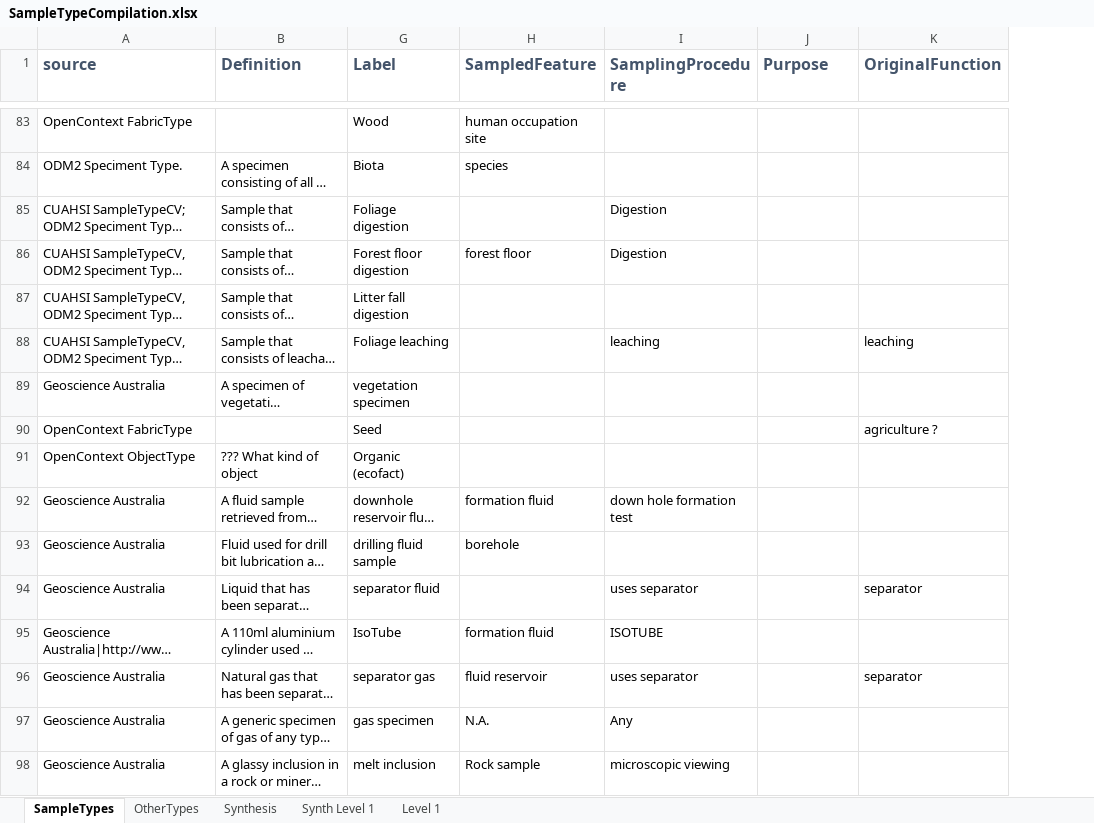
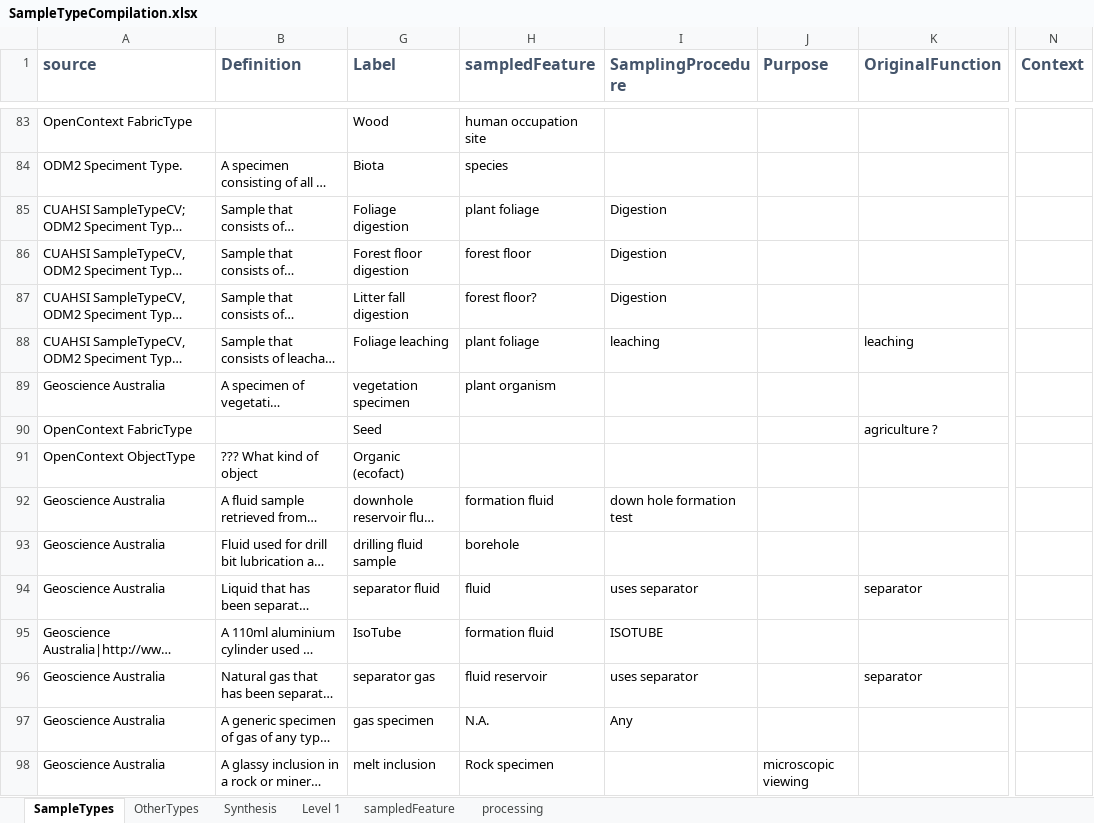
Before and after one commit to isamplesorg/metadata, an Excel workbook: vocabulary/SampleTypeCompilation.xlsx, sheet SampleTypes, drawn as a sheet; only a part is shown, gaps mark what is left out; long unchanged cells end in …; values as stored, in another font and other column widths than the file's, no borders; the diff covers the shown part only; the diff names each change by its address in the sheet, - before the commit and + after, or states it on an @@ line.

Commit message:
gather terms for sampledFeature, purpose, samplingProcedure, function

```diff
--- a/vocabulary/SampleTypeCompilation.xlsx (sheet SampleTypes)
+++ b/vocabulary/SampleTypeCompilation.xlsx (sheet SampleTypes)
-sheet tab: Synth Level 1
+sheet tab: sampledFeature
+sheet tab: processing
+column N (Context), empty
-H1: SampledFeature
+H1: sampledFeature
-H85 (sampledFeature): (empty)
+H85 (sampledFeature): plant foliage
-H87 (sampledFeature): (empty)
+H87 (sampledFeature): forest floor?
-I87 (SamplingProcedure): (empty)
+I87 (SamplingProcedure): Digestion
-H88 (sampledFeature): (empty)
+H88 (sampledFeature): plant foliage
-H89 (sampledFeature): (empty)
+H89 (sampledFeature): plant organism
-H94 (sampledFeature): (empty)
+H94 (sampledFeature): fluid
-H98 (sampledFeature): Rock sample
+H98 (sampledFeature): Rock specimen
-I98 (SamplingProcedure): microscopic viewing
+I98 (SamplingProcedure): (empty)
-J98 (Purpose): (empty)
+J98 (Purpose): microscopic viewing
```
Also changed, not shown: 9 removed rows and 137 edited cells elsewhere in this sheet, sheet Synthesis, sheet OtherTypes, hidden cells.
